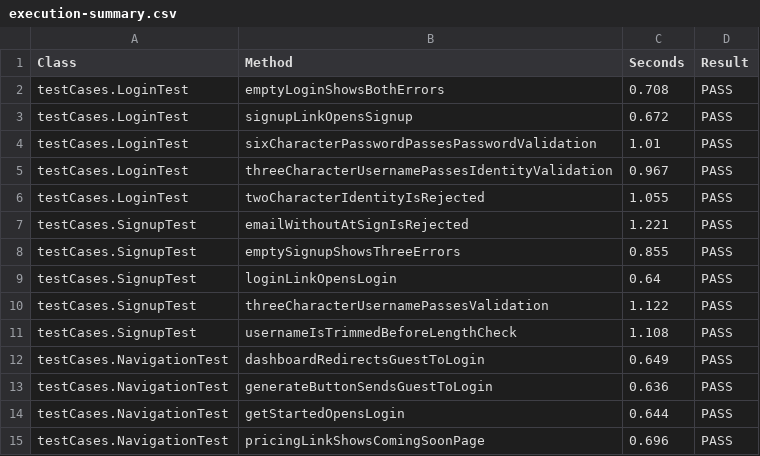
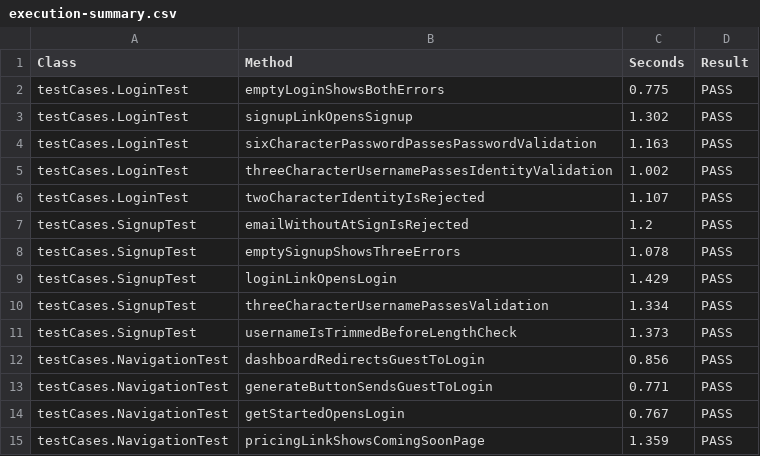
Before and after one commit to Guddu46/promptpilot-selenium-tests, a CSV file: docs/execution-summary.csv, drawn as a sheet.

```diff
--- a/docs/execution-summary.csv
+++ b/docs/execution-summary.csv
@@ -1,15 +1,15 @@
 "Class","Method","Seconds","Result"
-"testCases.LoginTest","emptyLoginShowsBothErrors","0.708","PASS"
-"testCases.LoginTest","signupLinkOpensSignup","0.672","PASS"
-"testCases.LoginTest","sixCharacterPasswordPassesPasswordValidation","1.01","PASS"
-"testCases.LoginTest","threeCharacterUsernamePassesIdentityValidation","0.967","PASS"
-"testCases.LoginTest","twoCharacterIdentityIsRejected","1.055","PASS"
-"testCases.SignupTest","emailWithoutAtSignIsRejected","1.221","PASS"
-"testCases.SignupTest","emptySignupShowsThreeErrors","0.855","PASS"
-"testCases.SignupTest","loginLinkOpensLogin","0.64","PASS"
-"testCases.SignupTest","threeCharacterUsernamePassesValidation","1.122","PASS"
-"testCases.SignupTest","usernameIsTrimmedBeforeLengthCheck","1.108","PASS"
-"testCases.NavigationTest","dashboardRedirectsGuestToLogin","0.649","PASS"
-"testCases.NavigationTest","generateButtonSendsGuestToLogin","0.636","PASS"
-"testCases.NavigationTest","getStartedOpensLogin","0.644","PASS"
-"testCases.NavigationTest","pricingLinkShowsComingSoonPage","0.696","PASS"
+"testCases.LoginTest","emptyLoginShowsBothErrors","0.775","PASS"
+"testCases.LoginTest","signupLinkOpensSignup","1.302","PASS"
+"testCases.LoginTest","sixCharacterPasswordPassesPasswordValidation","1.163","PASS"
+"testCases.LoginTest","threeCharacterUsernamePassesIdentityValidation","1.002","PASS"
+"testCases.LoginTest","twoCharacterIdentityIsRejected","1.107","PASS"
+"testCases.SignupTest","emailWithoutAtSignIsRejected","1.2","PASS"
+"testCases.SignupTest","emptySignupShowsThreeErrors","1.078","PASS"
+"testCases.SignupTest","loginLinkOpensLogin","1.429","PASS"
+"testCases.SignupTest","threeCharacterUsernamePassesValidation","1.334","PASS"
+"testCases.SignupTest","usernameIsTrimmedBeforeLengthCheck","1.373","PASS"
+"testCases.NavigationTest","dashboardRedirectsGuestToLogin","0.856","PASS"
+"testCases.NavigationTest","generateButtonSendsGuestToLogin","0.771","PASS"
+"testCases.NavigationTest","getStartedOpensLogin","0.767","PASS"
+"testCases.NavigationTest","pricingLinkShowsComingSoonPage","1.359","PASS"
```
Also changed, not shown: 6 other files.
